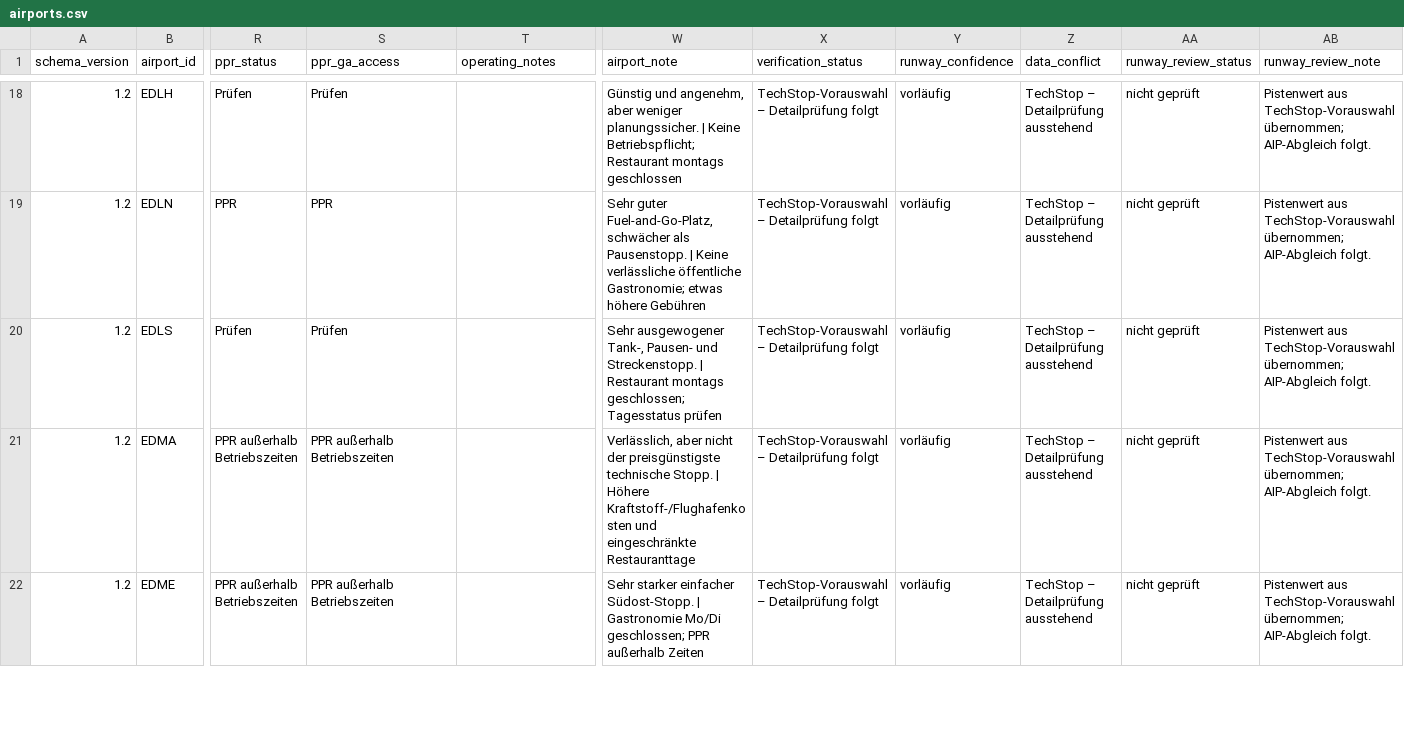
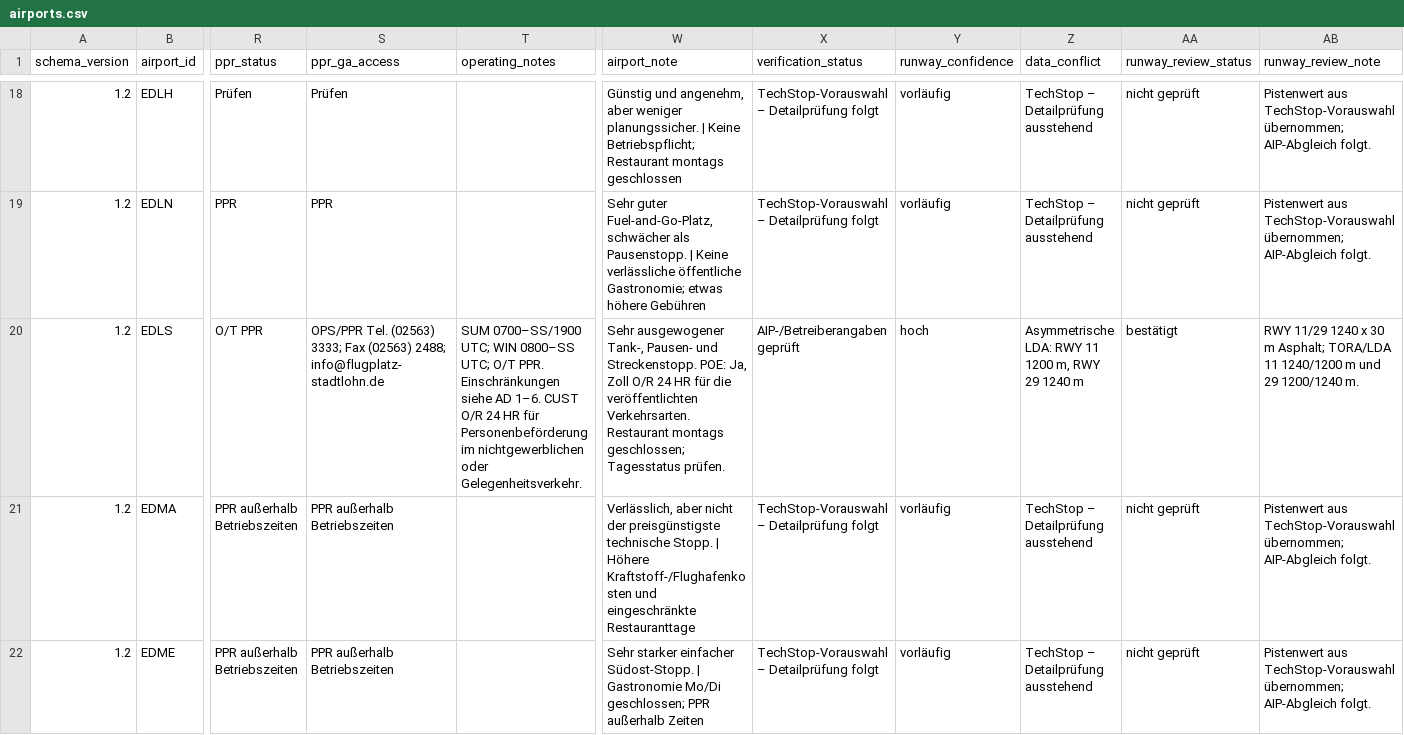
Before and after one commit to Amtrasaeromed/Flybook-Europe, a CSV file: Sources/FlybookEurope/Resources/airports.csv, drawn as a sheet; only a part is shown, gaps mark what is left out; the diff covers the shown part only; the diff names each change by its address in the sheet, - before the commit and + after, or states it on an @@ line.

```diff
--- a/Sources/FlybookEurope/Resources/airports.csv
+++ b/Sources/FlybookEurope/Resources/airports.csv
-R20 (ppr_status): Prüfen
+R20 (ppr_status): O/T PPR
-S20 (ppr_ga_access): Prüfen
+S20 (ppr_ga_access): OPS/PPR Tel. (02563) 3333; Fax (02563) 2488; info@flugplatz-stadtlohn.de
-T20 (operating_notes): (empty)
+T20 (operating_notes): SUM 0700–SS/1900 UTC; WIN 0800–SS UTC; O/T PPR. Einschränkungen siehe AD 1–6. CUST O/R 24 HR für Personenbeförderung im nichtgewerblichen oder Gelegenheitsverkehr.
-W20 (airport_note): …und Streckenstopp. | Restaurant montags geschlossen; Tagesstatus prüfen
+W20 (airport_note): …und Streckenstopp. POE: Ja, Zoll O/R 24 HR für die veröffentlichten Verkehrsarten. Restaurant montags geschlossen; Tagesstatus prüfen.
-X20 (verification_status): TechStop-Vorauswahl – Detailprüfung folgt
+X20 (verification_status): AIP-/Betreiberangaben geprüft
-Y20 (runway_confidence): vorläufig
+Y20 (runway_confidence): hoch
-Z20 (data_conflict): TechStop – Detailprüfung ausstehend
+Z20 (data_conflict): Asymmetrische LDA: RWY 11 1200 m, RWY 29 1240 m
-AA20 (runway_review_status): nicht geprüft
+AA20 (runway_review_status): bestätigt
-AB20 (runway_review_note): Pistenwert aus TechStop-Vorauswahl übernommen; AIP-Abgleich folgt.
+AB20 (runway_review_note): RWY 11/29 1240 x 30 m Asphalt; TORA/LDA 11 1240/1200 m und 29 1200/1240 m.
```
Also changed, not shown: 3 edited cells elsewhere in this file, Sources/FlybookEurope/Resources/fuels.csv, Sources/FlybookEurope/Resources/techstops.csv, 3 other files.
